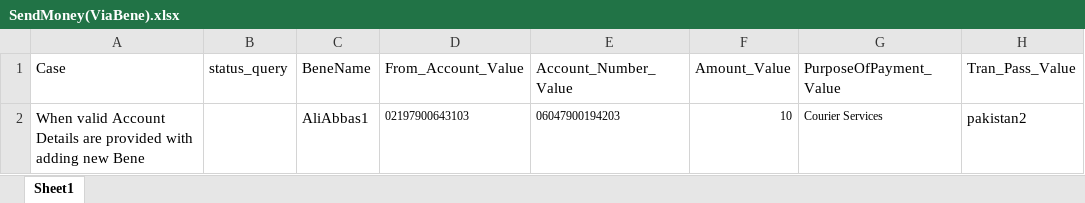
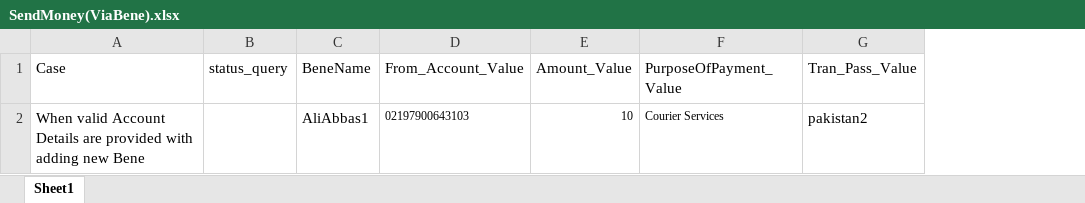
Before and after one commit to MojizMehdi/MojizMehdi, an Excel workbook: HBLAutomationAndroid/Resources/Feature/HBLMobile/Data/SendMoney(ViaBene).xlsx, sheet Sheet1, drawn as a sheet; only a part is shown; values as stored, in another font and other column widths than the file's, no borders; the diff names each change by its address in the sheet, - before the commit and + after, or states it on an @@ line.

```diff
--- a/HBLAutomationAndroid/Resources/Feature/HBLMobile/Data/SendMoney(ViaBene).xlsx (sheet Sheet1)
+++ b/HBLAutomationAndroid/Resources/Feature/HBLMobile/Data/SendMoney(ViaBene).xlsx (sheet Sheet1)
-column E (Account_Number_Value), row 2: 06047900194203
```
Also changed, not shown: 19 other files.
